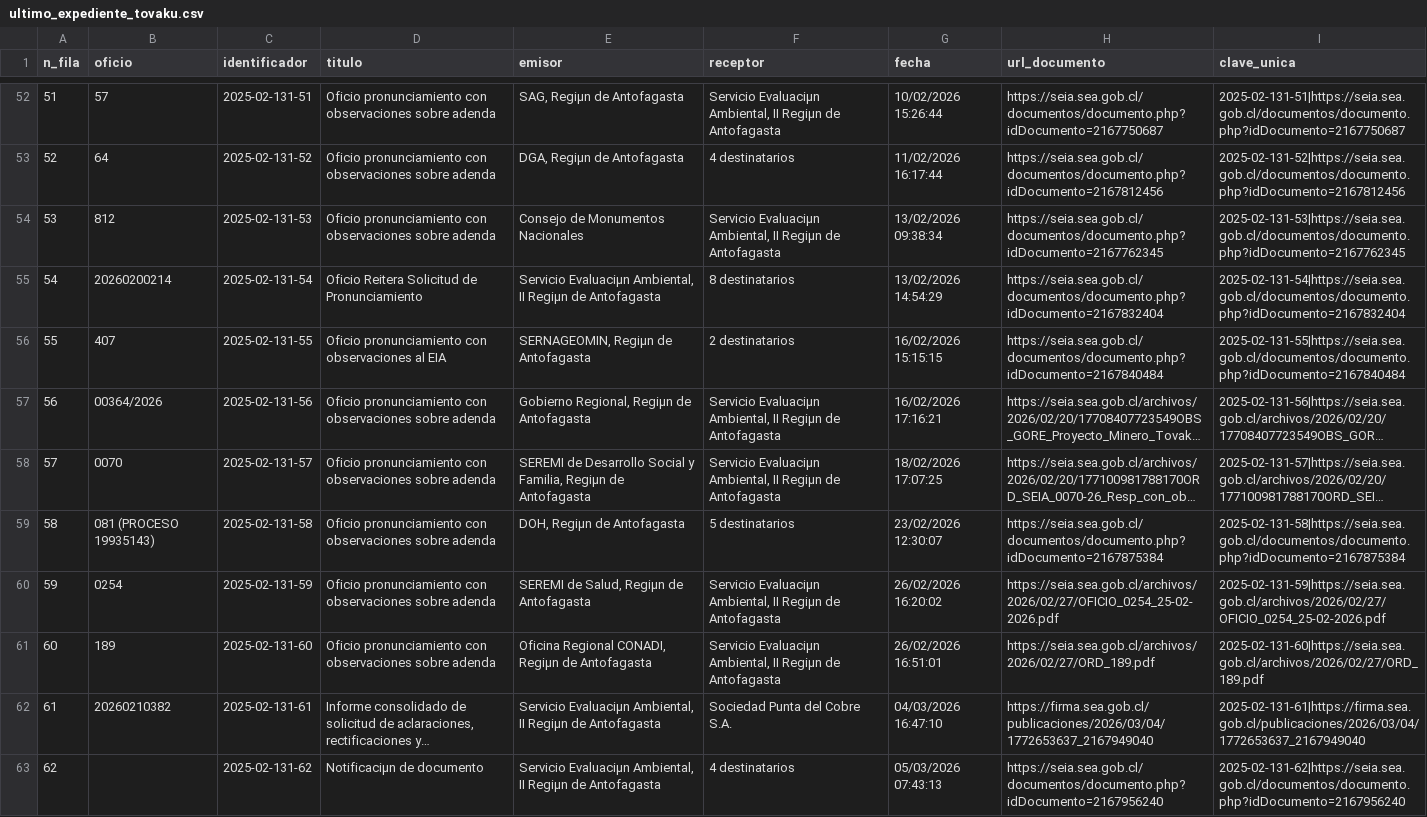
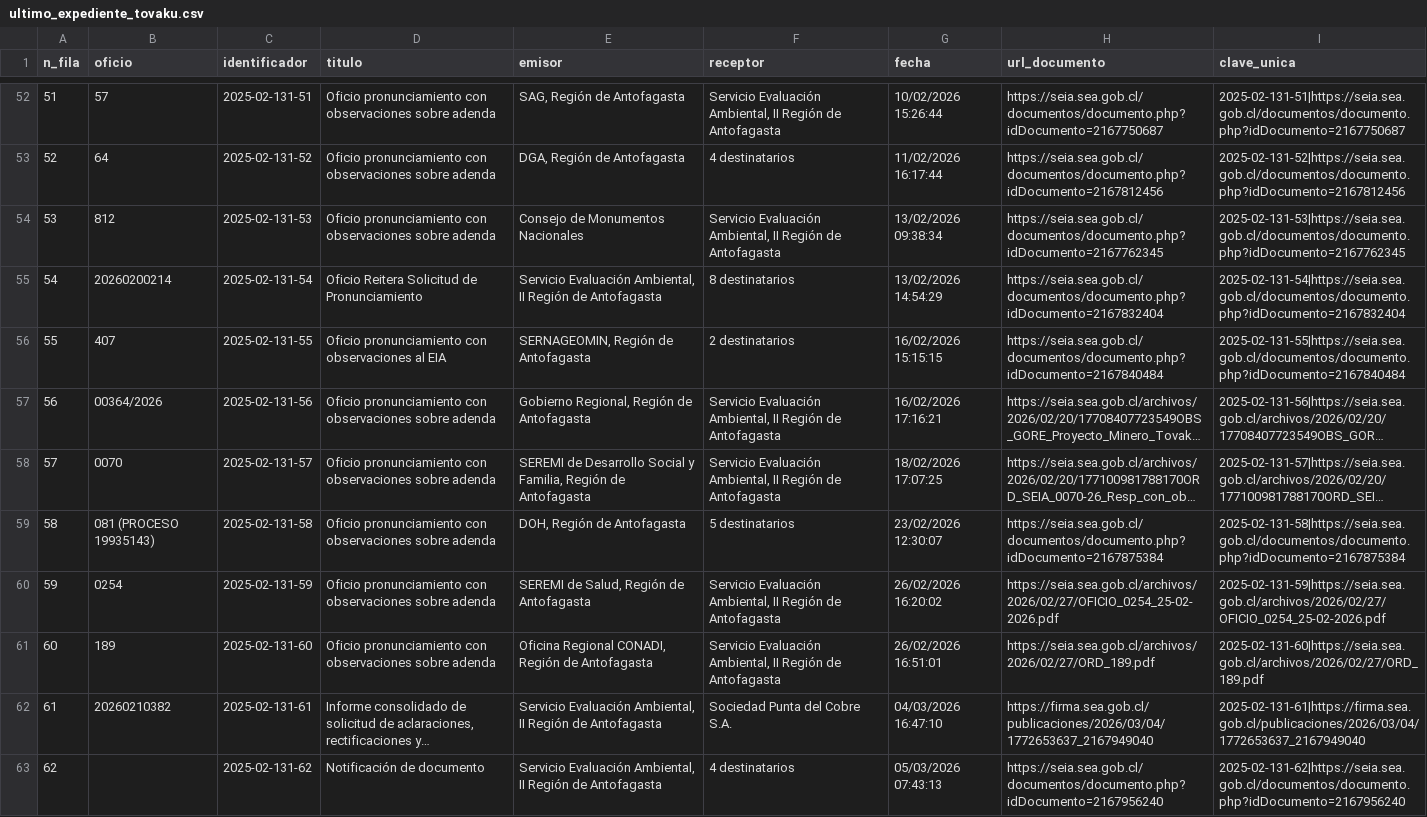
Before and after one commit to giraggio/alertascnx, a CSV file: ultimo_expediente_tovaku.csv, drawn as a sheet; only a part is shown, gaps mark what is left out; long unchanged cells end in …; the diff covers the shown part only; the diff names each change by its address in the sheet, - before the commit and + after, or states it on an @@ line.

```diff
--- a/ultimo_expediente_tovaku.csv
+++ b/ultimo_expediente_tovaku.csv
-E52 (emisor): SAG, Regiµn de Antofagasta
+E52 (emisor): SAG, Región de Antofagasta
-F52 (receptor): Servicio Evaluaciµn Ambiental, II Regiµn de Antofagasta
+F52 (receptor): Servicio Evaluación Ambiental, II Región de Antofagasta
-E53 (emisor): DGA, Regiµn de Antofagasta
+E53 (emisor): DGA, Región de Antofagasta
-F54 (receptor): Servicio Evaluaciµn Ambiental, II Regiµn de Antofagasta
+F54 (receptor): Servicio Evaluación Ambiental, II Región de Antofagasta
-E55 (emisor): Servicio Evaluaciµn Ambiental, II Regiµn de Antofagasta
+E55 (emisor): Servicio Evaluación Ambiental, II Región de Antofagasta
-E56 (emisor): SERNAGEOMIN, Regiµn de Antofagasta
+E56 (emisor): SERNAGEOMIN, Región de Antofagasta
-E57 (emisor): Gobierno Regional, Regiµn de Antofagasta
+E57 (emisor): Gobierno Regional, Región de Antofagasta
-F57:F58 (receptor): Servicio Evaluaciµn Ambiental, II Regiµn de Antofagasta
+F57:F58 (receptor): Servicio Evaluación Ambiental, II Región de Antofagasta
-E58 (emisor): …y Familia, Regiµn de Antofagasta
+E58 (emisor): …y Familia, Región de Antofagasta
-E59 (emisor): DOH, Regiµn de Antofagasta
+E59 (emisor): DOH, Región de Antofagasta
-E60 (emisor): SEREMI de Salud, Regiµn de Antofagasta
+E60 (emisor): SEREMI de Salud, Región de Antofagasta
-F60:F61 (receptor): Servicio Evaluaciµn Ambiental, II Regiµn de Antofagasta
+F60:F61 (receptor): Servicio Evaluación Ambiental, II Región de Antofagasta
-E61 (emisor): …Regional CONADI, Regiµn de Antofagasta
+E61 (emisor): …Regional CONADI, Región de Antofagasta
-E62:E63 (emisor): Servicio Evaluaciµn Ambiental, II Regiµn de Antofagasta
+E62:E63 (emisor): Servicio Evaluación Ambiental, II Región de Antofagasta
-D63 (titulo): Notificaciµn de documento
+D63 (titulo): Notificación de documento
```
Also changed, not shown: 1 added row and 98 edited cells elsewhere in this file.
